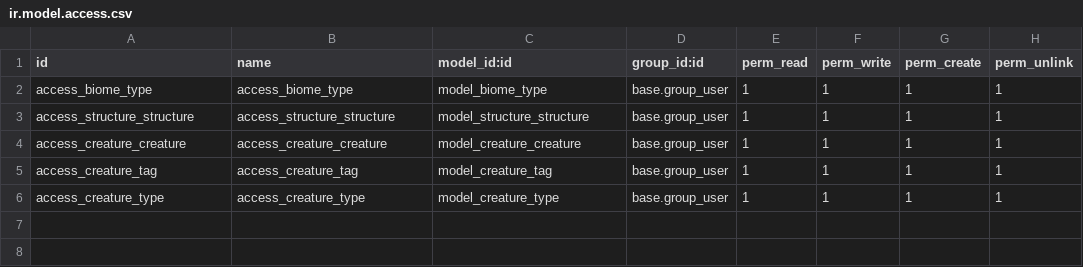
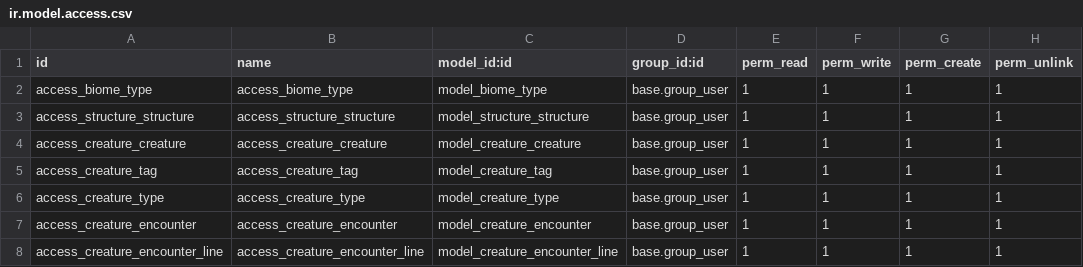
Before and after one commit to cyberfolk/odoo_hex_map, a CSV file: cf_hex_biome/security/ir.model.access.csv, drawn as a sheet.

Commit message:
[WIÃP] create_sml_encounter

```diff
--- a/cf_hex_biome/security/ir.model.access.csv
+++ b/cf_hex_biome/security/ir.model.access.csv
@@ -6 +6,3 @@ access_creature_tag,access_creature_tag,model_creature_tag,base.group_user,1,1,1
 access_creature_type,access_creature_type,model_creature_type,base.group_user,1,1,1,1
+access_creature_encounter,access_creature_encounter,model_creature_encounter,base.group_user,1,1,1,1
+access_creature_encounter_line,access_creature_encounter_line,model_creature_encounter_line,base.group_user,1,1,1,1
```
Also changed, not shown: cf_hex_biome/data/Creatura (creature.creature).csv, 13 other files.
